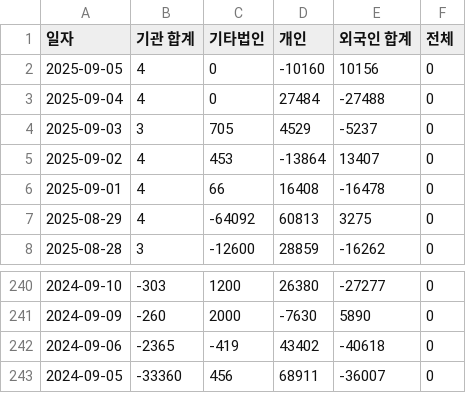
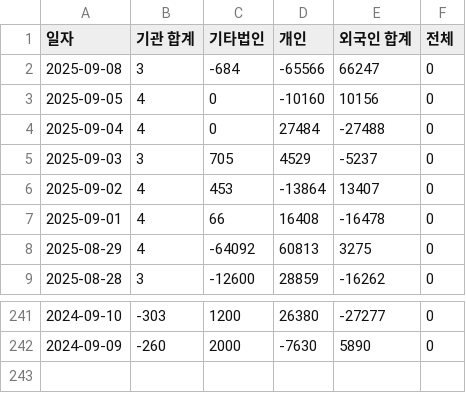
Before and after one commit to ccyun95/amicogen_work, a CSV file: data/latest_trading_volume.csv, drawn as a sheet; only a part is shown, gaps mark what is left out; removed rows and columns are numbered as before the commit, all else as after; the diff names each change by its address in the sheet, - before the commit and + after, or states it on an @@ line.

```diff
--- a/data/latest_trading_volume.csv
+++ b/data/latest_trading_volume.csv
+row 2: 2025-09-08 | 3 | -684 | -65566 | 66247 | 0
-row 242: 2024-09-06 | -2365 | -419 | 43402 | -40618 | 0
-row 243: 2024-09-05 | -33360 | 456 | 68911 | -36007 | 0
```
Also changed, not shown: data/latest_market_ohlcv.csv.
